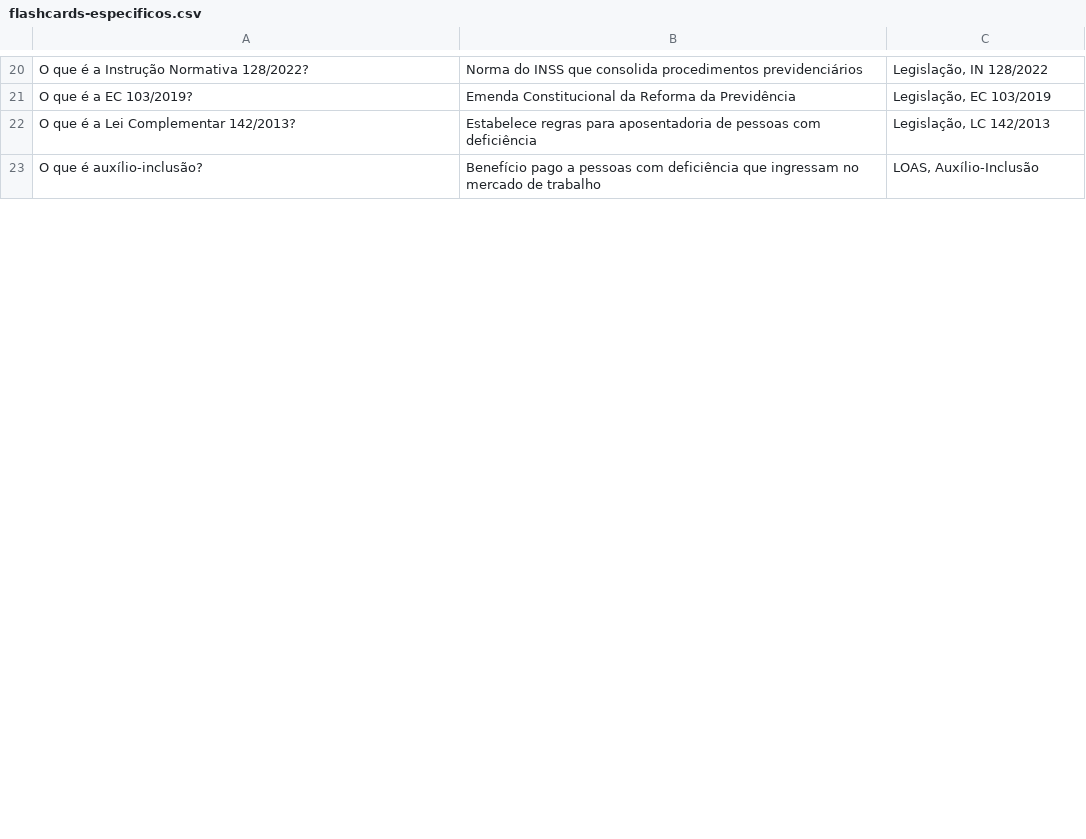
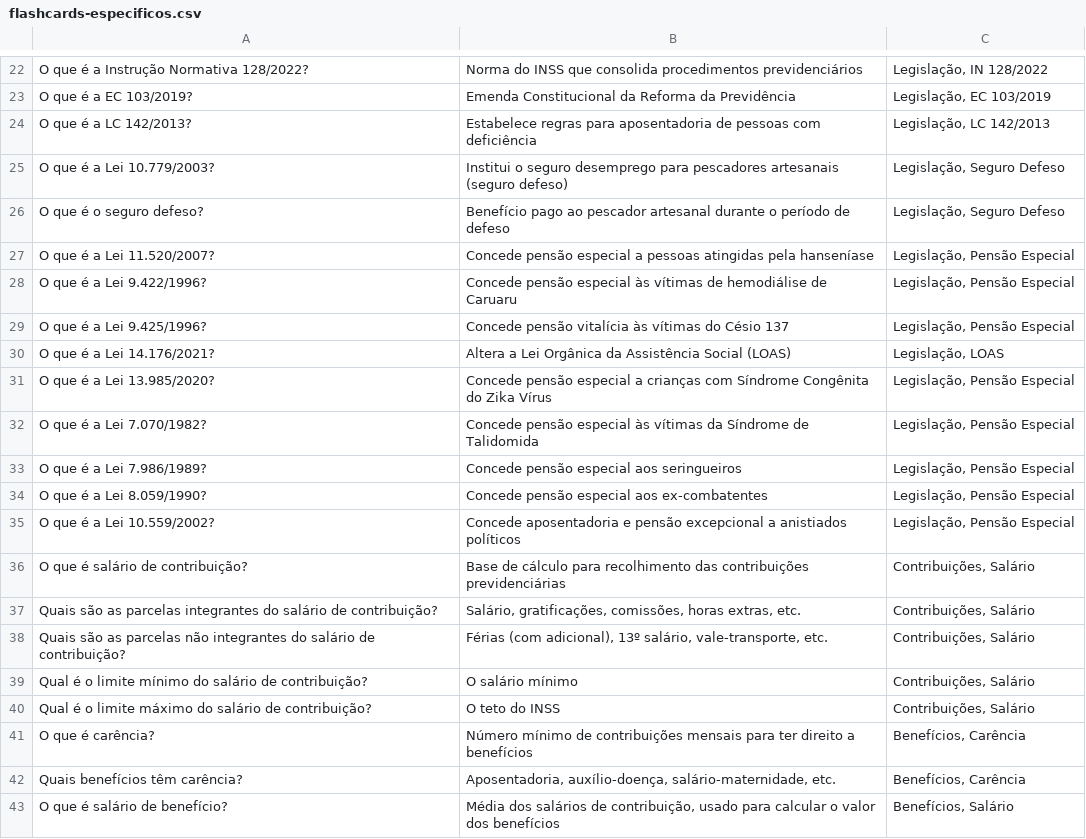
Before and after one commit to devaldonas/concurso-store, a CSV file: public/material/inss-2022/flashcards/flashcards-especificos.csv, drawn as a sheet; only a part is shown, gaps mark what is left out; the shorter side is filled out with more unchanged rows; the diff covers the shown part only.

Commit message:
Expande flashcards INSS 2022 para 295 cards
- Língua Portuguesa: 60 cards
- Direito Constitucional: 35 cards
- Direito Administrativo: 35 cards
- Ética: 25 cards
- Raciocínio Lógico: 35 cards
- Informática: 25 cards
- Conhecimentos Específicos: 80 cards

Total: 295 cards cobrindo todo o conteúdo do edital

```diff
--- a/public/material/inss-2022/flashcards/flashcards-especificos.csv
+++ b/public/material/inss-2022/flashcards/flashcards-especificos.csv
@@ -21,2 +23,21 @@ O que é a Instrução Normativa 128/2022?;Norma do INSS que consolida procedime
 O que é a EC 103/2019?;Emenda Constitucional da Reforma da Previdência;Legislação, EC 103/2019
-O que é a Lei Complementar 142/2013?;Estabelece regras para aposentadoria de pessoas com deficiência;Legislação, LC 142/2013
+O que é a LC 142/2013?;Estabelece regras para aposentadoria de pessoas com deficiência;Legislação, LC 142/2013
+O que é a Lei 10.779/2003?;Institui o seguro desemprego para pescadores artesanais (seguro defeso);Legislação, Seguro Defeso
+O que é o seguro defeso?;Benefício pago ao pescador artesanal durante o período de defeso;Legislação, Seguro Defeso
+O que é a Lei 11.520/2007?;Concede pensão especial a pessoas atingidas pela hanseníase;Legislação, Pensão Especial
+O que é a Lei 9.422/1996?;Concede pensão especial às vítimas de hemodiálise de Caruaru;Legislação, Pensão Especial
+O que é a Lei 9.425/1996?;Concede pensão vitalícia às vítimas do Césio 137;Legislação, Pensão Especial
+O que é a Lei 14.176/2021?;Altera a Lei Orgânica da Assistência Social (LOAS);Legislação, LOAS
+O que é a Lei 13.985/2020?;Concede pensão especial a crianças com Síndrome Congênita do Zika Vírus;Legislação, Pensão Especial
+O que é a Lei 7.070/1982?;Concede pensão especial às vítimas da Síndrome de Talidomida;Legislação, Pensão Especial
+O que é a Lei 7.986/1989?;Concede pensão especial aos seringueiros;Legislação, Pensão Especial
+O que é a Lei 8.059/1990?;Concede pensão especial aos ex-combatentes;Legislação, Pensão Especial
+O que é a Lei 10.559/2002?;Concede aposentadoria e pensão excepcional a anistiados políticos;Legislação, Pensão Especial
+O que é salário de contribuição?;Base de cálculo para recolhimento das contribuições previdenciárias;Contribuições, Salário
+Quais são as parcelas integrantes do salário de contribuição?;Salário, gratificações, comissões, horas extras, etc.;Contribuições, Salário
+Quais são as parcelas não integrantes do salário de contribuição?;Férias (com adicional), 13º salário, vale-transporte, etc.;Contribuições, Salário
+Qual é o limite mínimo do salário de contribuição?;O salário mínimo;Contribuições, Salário
+Qual é o limite máximo do salário de contribuição?;O teto do INSS;Contribuições, Salário
+O que é carência?;Número mínimo de contribuições mensais para ter direito a benefícios;Benefícios, Carência
+Quais benefícios têm carência?;Aposentadoria, auxílio-doença, salário-maternidade, etc.;Benefícios, Carência
+O que é salário de benefício?;Média dos salários de contribuição, usado para calcular o valor dos benefícios;Benefícios, Salário
```
Also changed, not shown: 38 added rows, 4 removed rows, 5 moved rows and 2 edited cells elsewhere in this file, public/material/inss-2022/flashcards/flashcards-portugues.csv, 5 other files.
